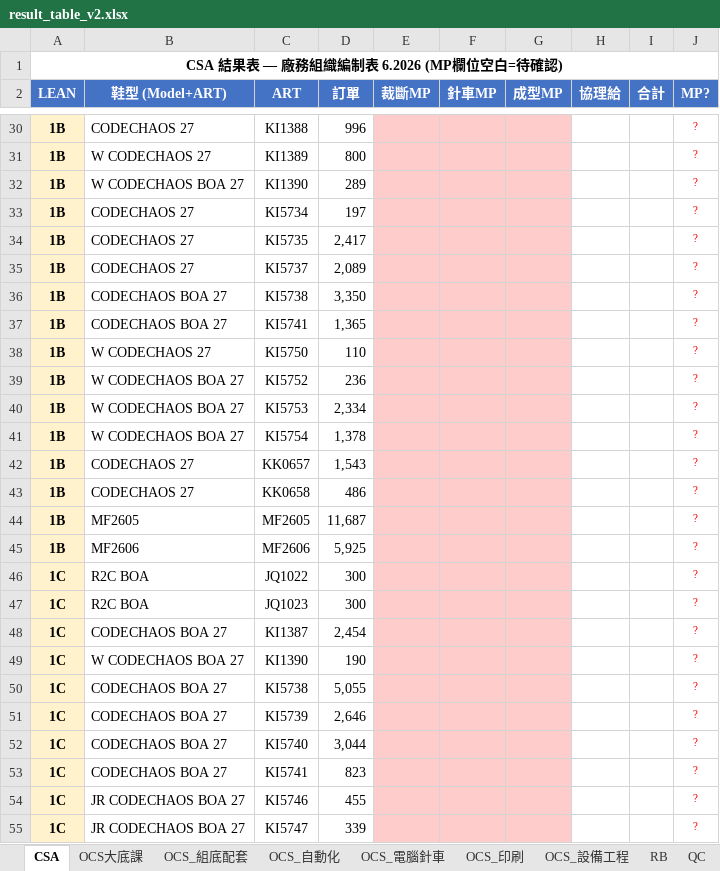
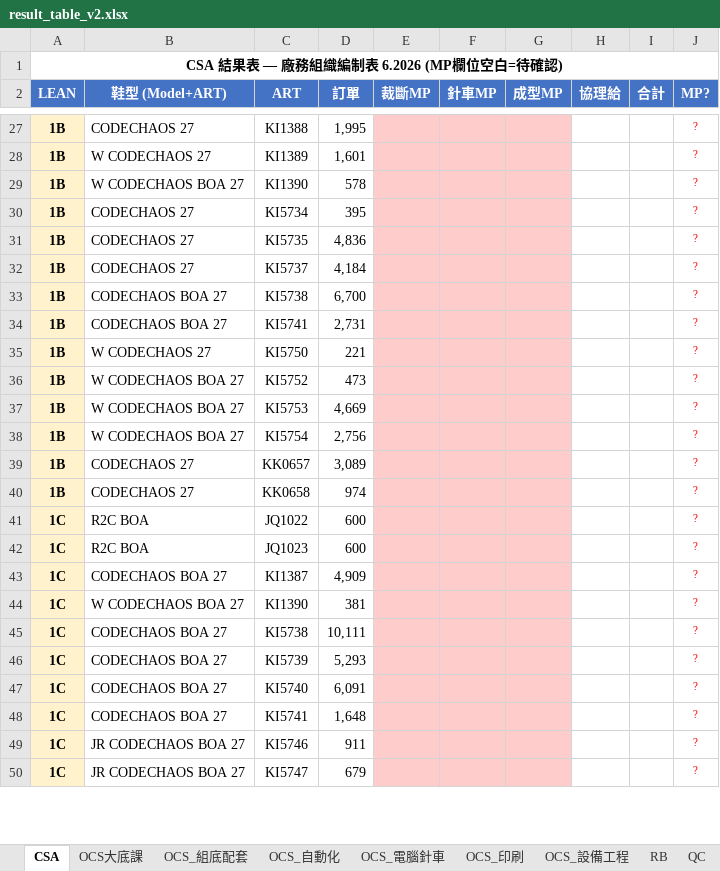
Before and after one commit to nethinetkimo01-afk/smartpn-atlas-core, an Excel workbook: flask_backend/test_output/result_table_v2.xlsx, sheet CSA, drawn as a sheet; only a part is shown, gaps mark what is left out; values as stored, in another font and other column widths than the file's, no borders; removed rows and columns are numbered as before the commit, all else as after; the diff covers the shown part only; the diff names each change by its address in the sheet, - before the commit and + after, or states it on an @@ line.

```diff
--- a/flask_backend/test_output/result_table_v2.xlsx (sheet CSA)
+++ b/flask_backend/test_output/result_table_v2.xlsx (sheet CSA)
-D27 (訂單): 996
+D27 (訂單): 1,995
-D28 (訂單): 800
+D28 (訂單): 1,601
-D29 (訂單): 289
+D29 (訂單): 578
-D30 (訂單): 197
+D30 (訂單): 395
-D31 (訂單): 2,417
+D31 (訂單): 4,836
-D32 (訂單): 2,089
+D32 (訂單): 4,184
-D33 (訂單): 3,350
+D33 (訂單): 6,700
-D34 (訂單): 1,365
+D34 (訂單): 2,731
-D35 (訂單): 110
+D35 (訂單): 221
-D36 (訂單): 236
+D36 (訂單): 473
-D37 (訂單): 2,334
+D37 (訂單): 4,669
-D38 (訂單): 1,378
+D38 (訂單): 2,756
-D39 (訂單): 1,543
+D39 (訂單): 3,089
-D40 (訂單): 486
+D40 (訂單): 974
-row 44: 1B | MF2605 | MF2605 | 11,687 |  |  |  |  |  | ?
-row 45: 1B | MF2606 | MF2606 | 5,925 |  |  |  |  |  | ?
-D41:D42 (訂單): 300
+D41:D42 (訂單): 600
-D43 (訂單): 2,454
+D43 (訂單): 4,909
-D44 (訂單): 190
+D44 (訂單): 381
-D45 (訂單): 5,055
+D45 (訂單): 10,111
-D46 (訂單): 2,646
+D46 (訂單): 5,293
-D47 (訂單): 3,044
+D47 (訂單): 6,091
-D48 (訂單): 823
+D48 (訂單): 1,648
-D49 (訂單): 455
+D49 (訂單): 911
-D50 (訂單): 339
+D50 (訂單): 679
```
Also changed, not shown: other rows of this sheet, sheet 非MP差異, flask_backend/test_output/auto_bianche.xlsx, 4 other files.
